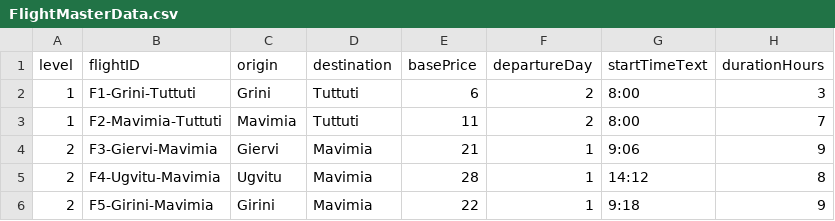
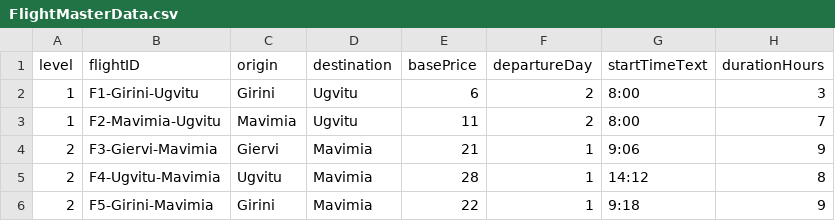
Before and after one commit to NegarNsh/Flight-Date, a CSV file: Assets/Data/FlightMasterData.csv, drawn as a sheet; only a part is shown.

```diff
--- a/Assets/Data/FlightMasterData.csv
+++ b/Assets/Data/FlightMasterData.csv
@@ -1,4 +1,4 @@
 level,flightID,origin,destination,basePrice,departureDay,startTimeText,durationHours
-1,F1-Grini-Tuttuti,Grini,Tuttuti,6,2,8:00,3
-1,F2-Mavimia-Tuttuti,Mavimia,Tuttuti,11,2,8:00,7
+1,F1-Girini-Ugvitu,Girini,Ugvitu,6,2,8:00,3
+1,F2-Mavimia-Ugvitu,Mavimia,Ugvitu,11,2,8:00,7
 2,F3-Giervi-Mavimia,Giervi,Mavimia,21,1,9:06,9
```
Also changed, not shown: 52 other files.
